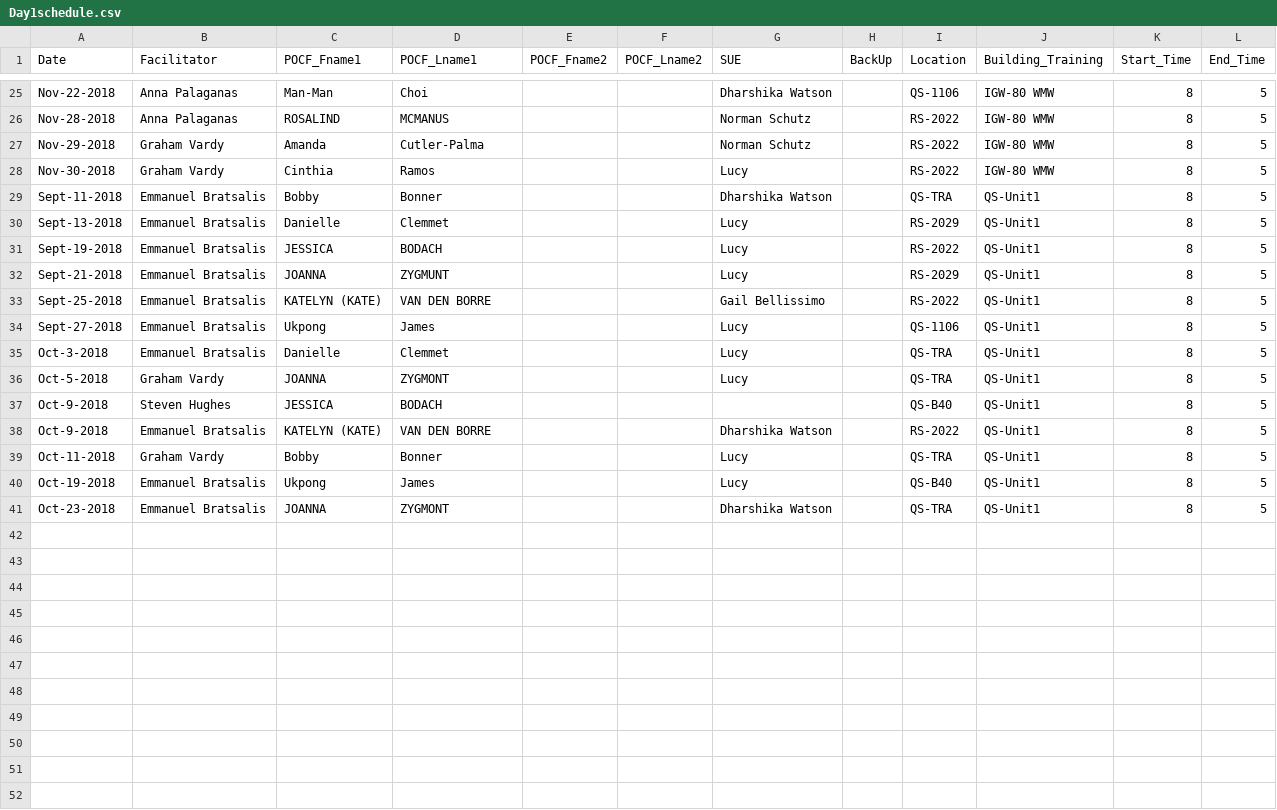
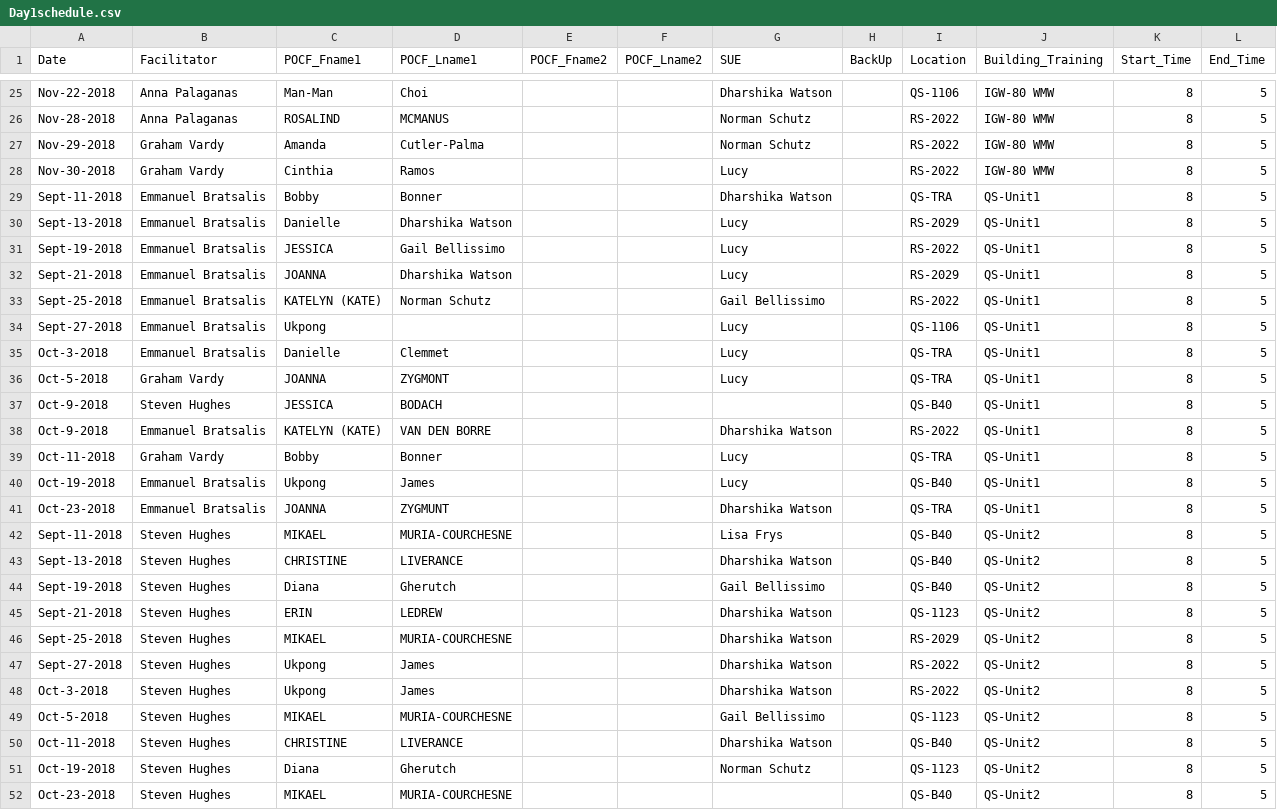
Before and after one commit to AhmadMobin/TIDES2018Day1Schedule, a CSV file: Day1schedule.csv, drawn as a sheet; only a part is shown, gaps mark what is left out.

Commit message:
Adding Unit 2 Schedule

```diff
--- a/Day1schedule.csv
+++ b/Day1schedule.csv
@@ -29,7 +29,7 @@ Nov-30-2018,Graham Vardy,Cinthia,Ramos,,,Lucy,,RS-2022,IGW-80 WMW,8,5
 Sept-11-2018,Emmanuel Bratsalis,Bobby,Bonner,,,Dharshika Watson,,QS-TRA,QS-Unit1,8,5
-Sept-13-2018,Emmanuel Bratsalis,Danielle,Clemmet,,,Lucy,,RS-2029,QS-Unit1,8,5
-Sept-19-2018,Emmanuel Bratsalis,JESSICA,BODACH,,,Lucy,,RS-2022,QS-Unit1,8,5
-Sept-21-2018,Emmanuel Bratsalis,JOANNA,ZYGMUNT,,,Lucy,,RS-2029,QS-Unit1,8,5
-Sept-25-2018,Emmanuel Bratsalis,KATELYN (KATE),VAN DEN BORRE,,,Gail Bellissimo,,RS-2022,QS-Unit1,8,5
-Sept-27-2018,Emmanuel Bratsalis,Ukpong,James,,,Lucy,,QS-1106,QS-Unit1,8,5
+Sept-13-2018,Emmanuel Bratsalis,Danielle,Dharshika Watson,,,Lucy,,RS-2029,QS-Unit1,8,5
+Sept-19-2018,Emmanuel Bratsalis,JESSICA,Gail Bellissimo,,,Lucy,,RS-2022,QS-Unit1,8,5
+Sept-21-2018,Emmanuel Bratsalis,JOANNA,Dharshika Watson,,,Lucy,,RS-2029,QS-Unit1,8,5
+Sept-25-2018,Emmanuel Bratsalis,KATELYN (KATE),Norman Schutz,,,Gail Bellissimo,,RS-2022,QS-Unit1,8,5
+Sept-27-2018,Emmanuel Bratsalis,Ukpong,,,,Lucy,,QS-1106,QS-Unit1,8,5
 Oct-3-2018,Emmanuel Bratsalis,Danielle,Clemmet,,,Lucy,,QS-TRA,QS-Unit1,8,5
@@ -40,2 +40,13 @@ Oct-11-2018,Graham Vardy,Bobby,Bonner,,,Lucy,,QS-TRA,QS-Unit1,8,5
 Oct-19-2018,Emmanuel Bratsalis,Ukpong,James,,,Lucy,,QS-B40,QS-Unit1,8,5
-Oct-23-2018,Emmanuel Bratsalis,JOANNA,ZYGMONT,,,Dharshika Watson,,QS-TRA,QS-Unit1,8,5
+Oct-23-2018,Emmanuel Bratsalis,JOANNA,ZYGMUNT,,,Dharshika Watson,,QS-TRA,QS-Unit1,8,5
+Sept-11-2018,Steven Hughes,MIKAEL,MURIA-COURCHESNE,,,Lisa Frys,,QS-B40,QS-Unit2,8,5
+Sept-13-2018,Steven Hughes,CHRISTINE ,LIVERANCE,,,Dharshika Watson,,QS-B40,QS-Unit2,8,5
+Sept-19-2018,Steven Hughes,Diana,Gherutch,,,Gail Bellissimo,,QS-B40,QS-Unit2,8,5
+Sept-21-2018,Steven Hughes,ERIN,LEDREW,,,Dharshika Watson,,QS-1123,QS-Unit2,8,5
+Sept-25-2018,Steven Hughes,MIKAEL,MURIA-COURCHESNE,,,Dharshika Watson,,RS-2029,QS-Unit2,8,5
+Sept-27-2018,Steven Hughes,Ukpong,James,,,Dharshika Watson,,RS-2022,QS-Unit2,8,5
+Oct-3-2018,Steven Hughes,Ukpong,James,,,Dharshika Watson,,RS-2022,QS-Unit2,8,5
+Oct-5-2018,Steven Hughes,MIKAEL,MURIA-COURCHESNE,,,Gail Bellissimo,,QS-1123,QS-Unit2,8,5
+Oct-11-2018,Steven Hughes,CHRISTINE ,LIVERANCE,,,Dharshika Watson,,QS-B40,QS-Unit2,8,5
+Oct-19-2018,Steven Hughes,Diana,Gherutch,,,Norman Schutz,,QS-1123,QS-Unit2,8,5
+Oct-23-2018,Steven Hughes,MIKAEL,MURIA-COURCHESNE,,,,,QS-B40,QS-Unit2,8,5
```
